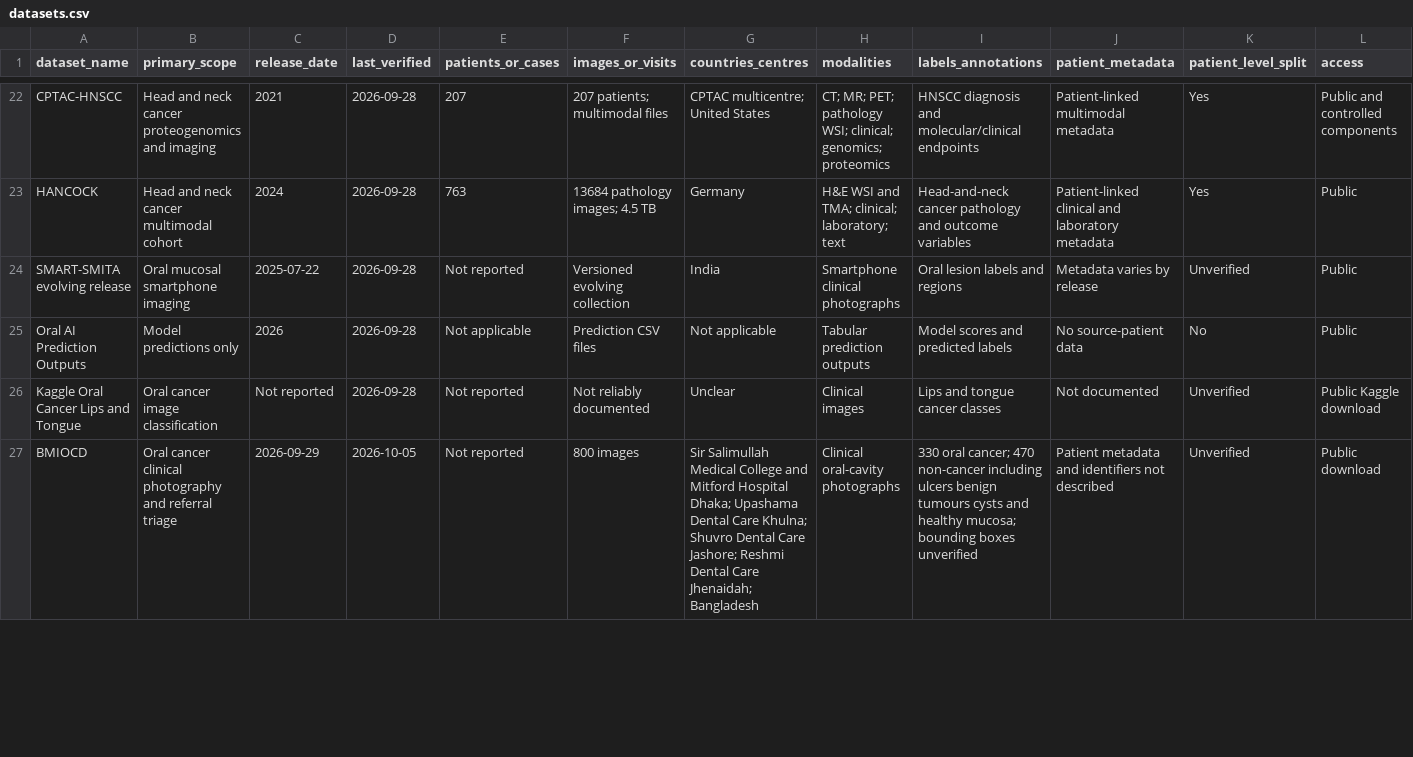
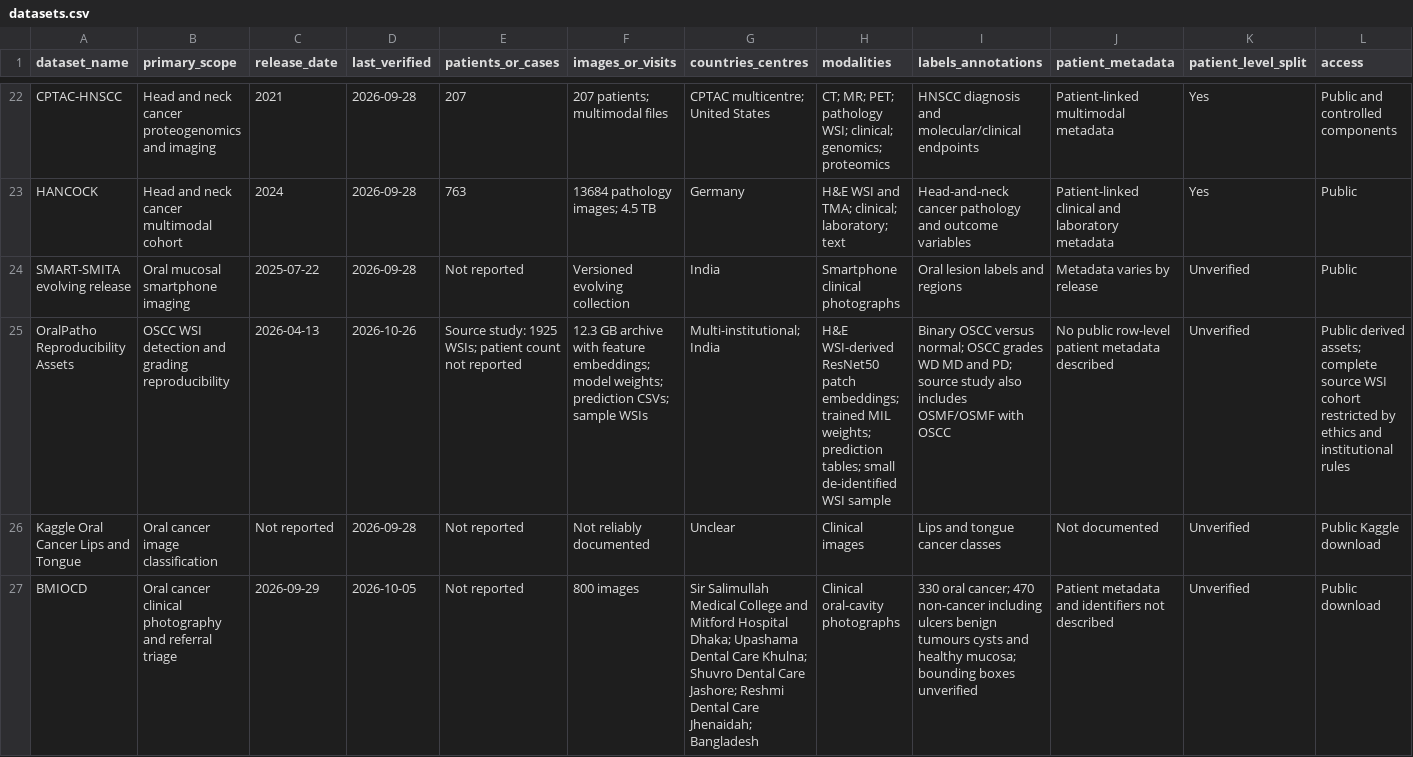
Before and after one commit to dr-lamia/oral-medicine-ai-datasets, a CSV file: datasets.csv, drawn as a sheet; only a part is shown, gaps mark what is left out; removed rows and columns are numbered as before the commit, all else as after; rows hold the shown columns only; the diff names each change by its address in the sheet, - before the commit and + after, or states it on an @@ line.

Commit message:
Correct OralPatho dataset access and contents

```diff
--- a/datasets.csv
+++ b/datasets.csv
-row 25: Oral AI Prediction Outputs | Model predictions only | 2026 | 2026-09-28 | Not applicable | Prediction CSV files | Not applicable | Tabular prediction outputs | Model scores and predicted labels | No source-patient data | No | Public
+row 25: OralPatho Reproducibility Assets | OSCC WSI detection and grading reproducibility | 2026-04-13 | 2026-10-26 | Source study: 1925 WSIs; patient count not reported | 12.3 GB archive with feature embeddings; model weights; prediction CSVs; sample WSIs | Multi-institutional; India | H&E WSI-derived ResNet50 patch embeddings; trained MIL weights; prediction tables; small de-identified WSI sample | Binary OSCC versus normal; OSCC grades WD MD and PD; source study also includes OSMF/OSMF with OSCC | No public row-level patient metadata described | Unverified | Public derived assets; complete source WSI cohort restricted by ethics and institutional rules
```
